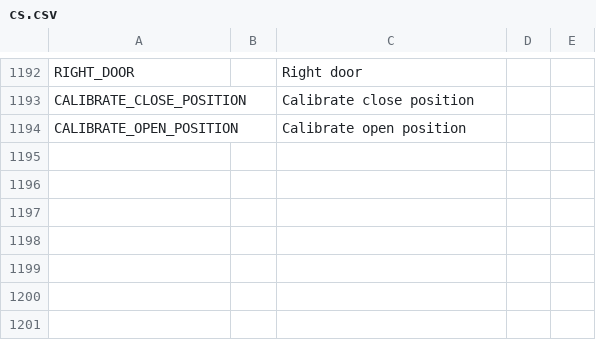
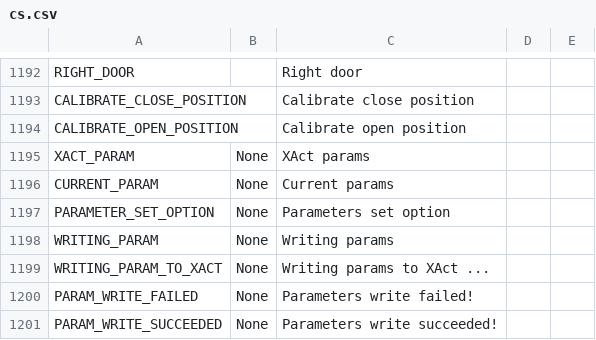
Before and after one commit to KevinFairgrieve/ETHOS-Feedback-Community, a CSV file: translations/ethos/cs.csv, drawn as a sheet; only a part is shown, gaps mark what is left out.

Commit message:
New translations added for XAct config

```diff
--- a/translations/ethos/cs.csv
+++ b/translations/ethos/cs.csv
@@ -1194 +1194,8 @@ CALIBRATE_CLOSE_POSITION,,"Calibrate close position"
 CALIBRATE_OPEN_POSITION,,"Calibrate open position"
+XACT_PARAM,"None","XAct params"
+CURRENT_PARAM,"None","Current params"
+PARAMETER_SET_OPTION,"None","Parameters set option"
+WRITING_PARAM,"None","Writing params"
+WRITING_PARAM_TO_XACT,"None","Writing params to XAct ..."
+PARAM_WRITE_FAILED,"None","Parameters write failed!"
+PARAM_WRITE_SUCCEEDED,"None","Parameters write succeeded!"
```
Also changed, not shown: translations/ethos/de.csv, translations/ethos/en.csv, 10 other files.
